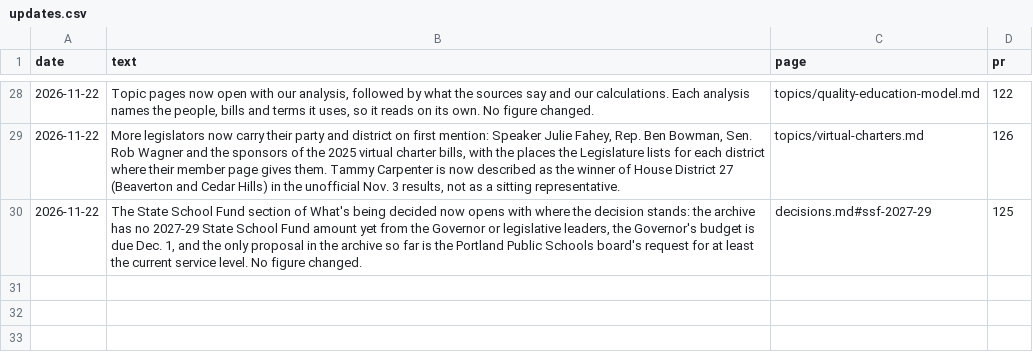
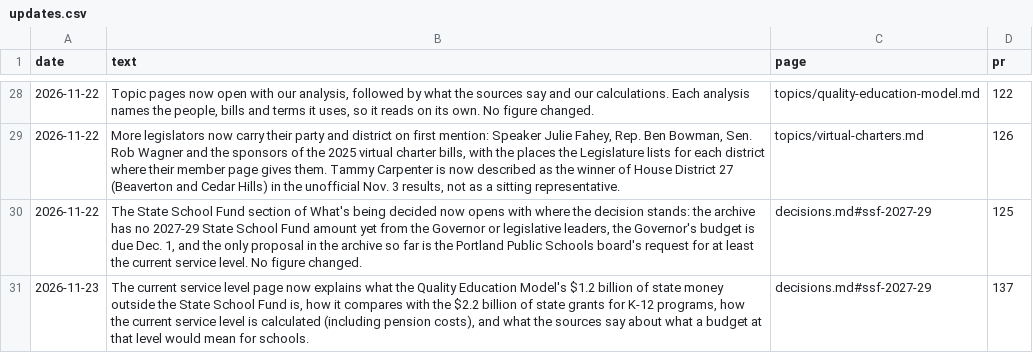
Before and after one commit to pietvanzoen/fund-oregon-schools, a CSV file: analysis/updates.csv, drawn as a sheet; only a part is shown, gaps mark what is left out.

```diff
--- a/analysis/updates.csv
+++ b/analysis/updates.csv
@@ -30 +30,2 @@ date,text,page,pr
 2026-11-22,"The State School Fund section of What's being decided now opens with where the decision stands: the archive has no 2027-29 State School Fund amount yet from the Governor or legislative leaders, the Governor's budget is due Dec. 1, and the only proposal in the archive so far is the Portland Public Schools board's request for at least the current service level. No figure changed.",decisions.md#ssf-2027-29,125
+2026-11-23,"The current service level page now explains what the Quality Education Model's $1.2 billion of state money outside the State School Fund is, how it compares with the $2.2 billion of state grants for K-12 programs, how the current service level is calculated (including pension costs), and what the sources say about what a budget at that level would mean for schools.",decisions.md#ssf-2027-29,137
```
